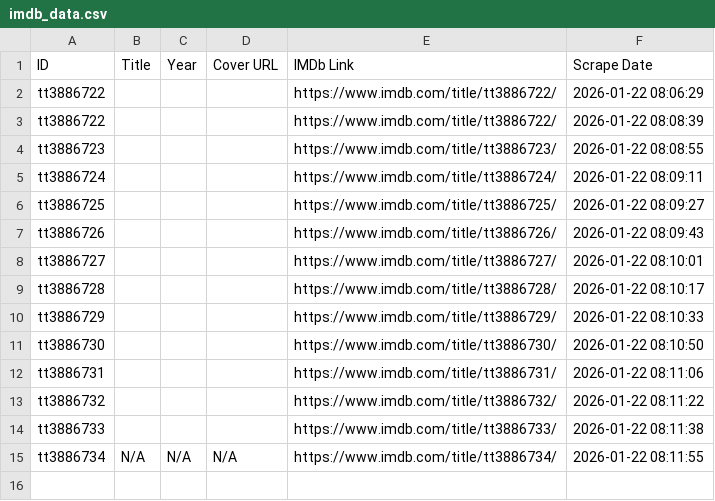
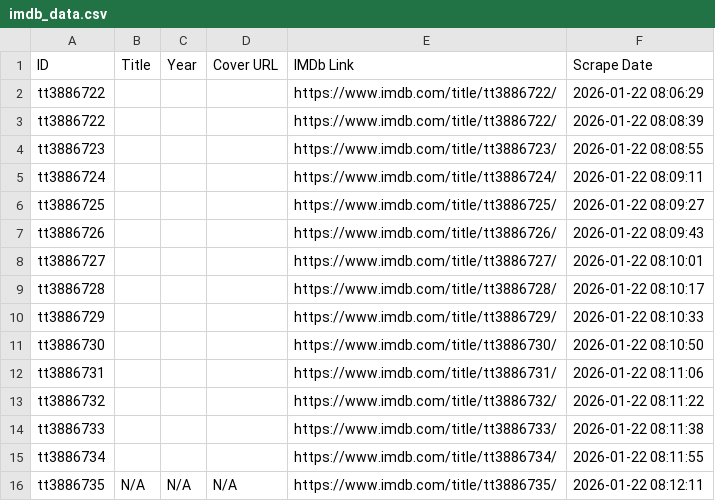
Before and after one commit to dizifun/Show, a CSV file: imdb_data.csv, drawn as a sheet.

Commit message:
Yeni: tt3886735

```diff
--- a/imdb_data.csv
+++ b/imdb_data.csv
@@ -14,2 +14,3 @@ tt3886732,,,,https://www.imdb.com/title/tt3886732/,2026-01-22 08:11:22
 tt3886733,,,,https://www.imdb.com/title/tt3886733/,2026-01-22 08:11:38
-tt3886734,N/A,N/A,N/A,https://www.imdb.com/title/tt3886734/,2026-01-22 08:11:55
+tt3886734,,,,https://www.imdb.com/title/tt3886734/,2026-01-22 08:11:55
+tt3886735,N/A,N/A,N/A,https://www.imdb.com/title/tt3886735/,2026-01-22 08:12:11
```
